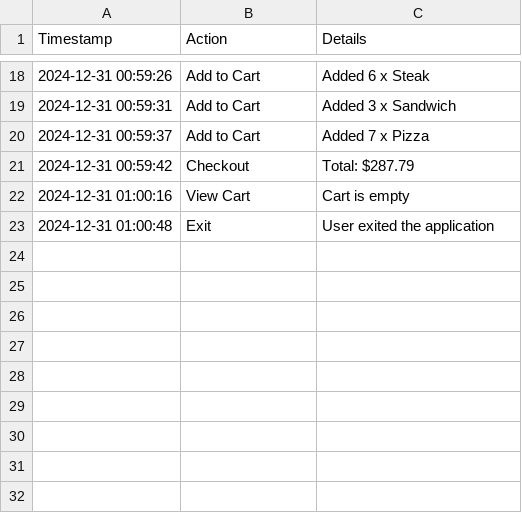
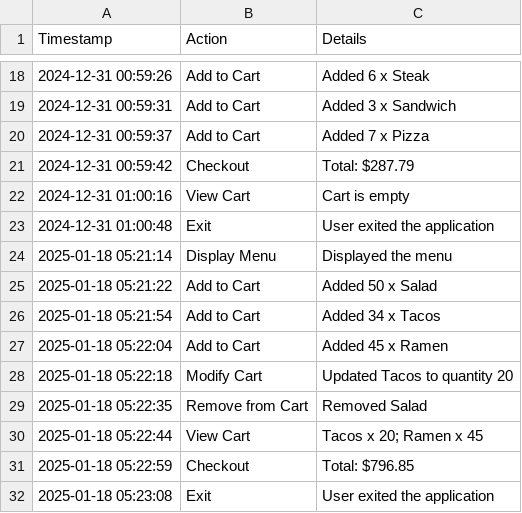
Before and after one commit to Prabhu3052/Food-order-system, a CSV file: food_order_log.csv, drawn as a sheet; only a part is shown, gaps mark what is left out.

Commit message:
final commit

```diff
--- a/food_order_log.csv
+++ b/food_order_log.csv
@@ -23 +23,10 @@ Timestamp,Action,Details
 2024-12-31 01:00:48,Exit,User exited the application
+2025-01-18 05:21:14,Display Menu,Displayed the menu
+2025-01-18 05:21:22,Add to Cart,Added 50 x Salad
+2025-01-18 05:21:54,Add to Cart,Added 34 x Tacos
+2025-01-18 05:22:04,Add to Cart,Added 45 x Ramen
+2025-01-18 05:22:18,Modify Cart,Updated Tacos to quantity 20
+2025-01-18 05:22:35,Remove from Cart,Removed Salad
+2025-01-18 05:22:44,View Cart,Tacos x 20; Ramen x 45
+2025-01-18 05:22:59,Checkout,Total: $796.85
+2025-01-18 05:23:08,Exit,User exited the application
```
